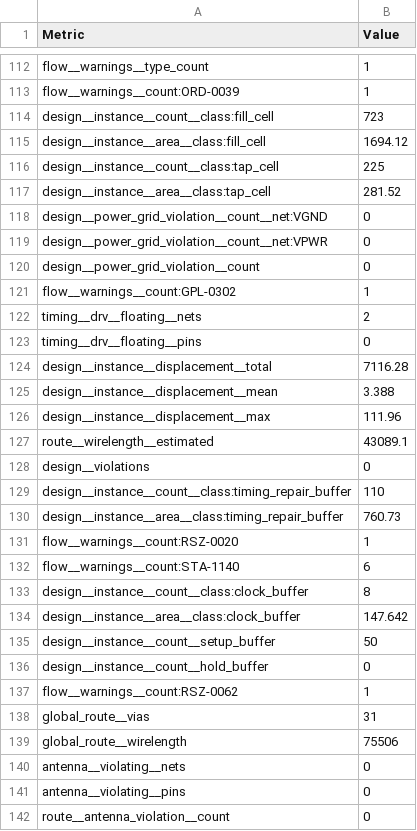
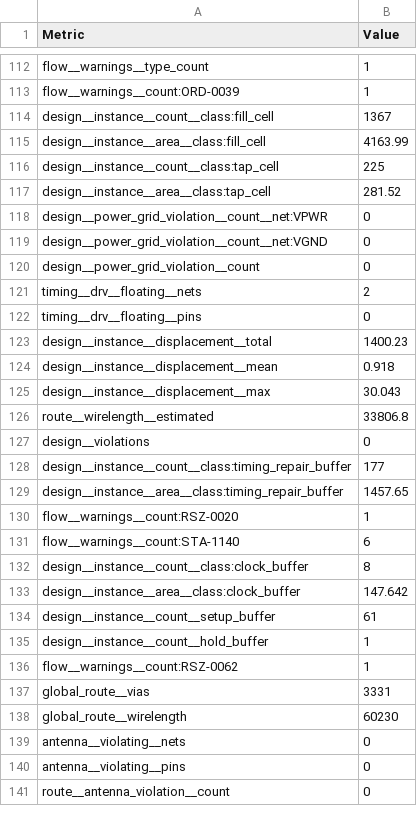
Before and after one commit to ttcodebot/tinytapeout-sky-26a, a CSV file: projects/tt_um_glyph_mode_hd/stats/metrics.csv, drawn as a sheet; only a part is shown, gaps mark what is left out; the diff covers the shown part only.

Commit message:
feat: update project tt_um_glyph_mode_hd from jar/ttsky26a_glyph_mode_hd
Commit: 693b84c34bc5497fb7b2f18da71e37dac8ef5762
Workflow: https://github.com/jar/ttsky26a_glyph_mode_hd/actions/runs/24226233615

```diff
--- a/projects/tt_um_glyph_mode_hd/stats/metrics.csv
+++ b/projects/tt_um_glyph_mode_hd/stats/metrics.csv
@@ -113,19 +113,18 @@ flow__warnings__type_count,1
 flow__warnings__count:ORD-0039,1
-design__instance__count__class:fill_cell,723
-design__instance__area__class:fill_cell,1694.12
+design__instance__count__class:fill_cell,1367
+design__instance__area__class:fill_cell,4163.99
 design__instance__count__class:tap_cell,225
 design__instance__area__class:tap_cell,281.52
+design__power_grid_violation__count__net:VPWR,0
 design__power_grid_violation__count__net:VGND,0
-design__power_grid_violation__count__net:VPWR,0
 design__power_grid_violation__count,0
-flow__warnings__count:GPL-0302,1
 timing__drv__floating__nets,2
 timing__drv__floating__pins,0
-design__instance__displacement__total,7116.28
-design__instance__displacement__mean,3.388
-design__instance__displacement__max,111.96
-route__wirelength__estimated,43089.1
+design__instance__displacement__total,1400.23
+design__instance__displacement__mean,0.918
+design__instance__displacement__max,30.043
+route__wirelength__estimated,33806.8
 design__violations,0
-design__instance__count__class:timing_repair_buffer,110
-design__instance__area__class:timing_repair_buffer,760.73
+design__instance__count__class:timing_repair_buffer,177
+design__instance__area__class:timing_repair_buffer,1457.65
 flow__warnings__count:RSZ-0020,1
@@ -134,7 +133,7 @@ design__instance__count__class:clock_buffer,8
 design__instance__area__class:clock_buffer,147.642
-design__instance__count__setup_buffer,50
-design__instance__count__hold_buffer,0
+design__instance__count__setup_buffer,61
+design__instance__count__hold_buffer,1
 flow__warnings__count:RSZ-0062,1
-global_route__vias,31
-global_route__wirelength,75506
+global_route__vias,3331
+global_route__wirelength,60230
 antenna__violating__nets,0
```
Also changed, not shown: 4 removed rows and 125 edited cells elsewhere in this file, 7 other files.
